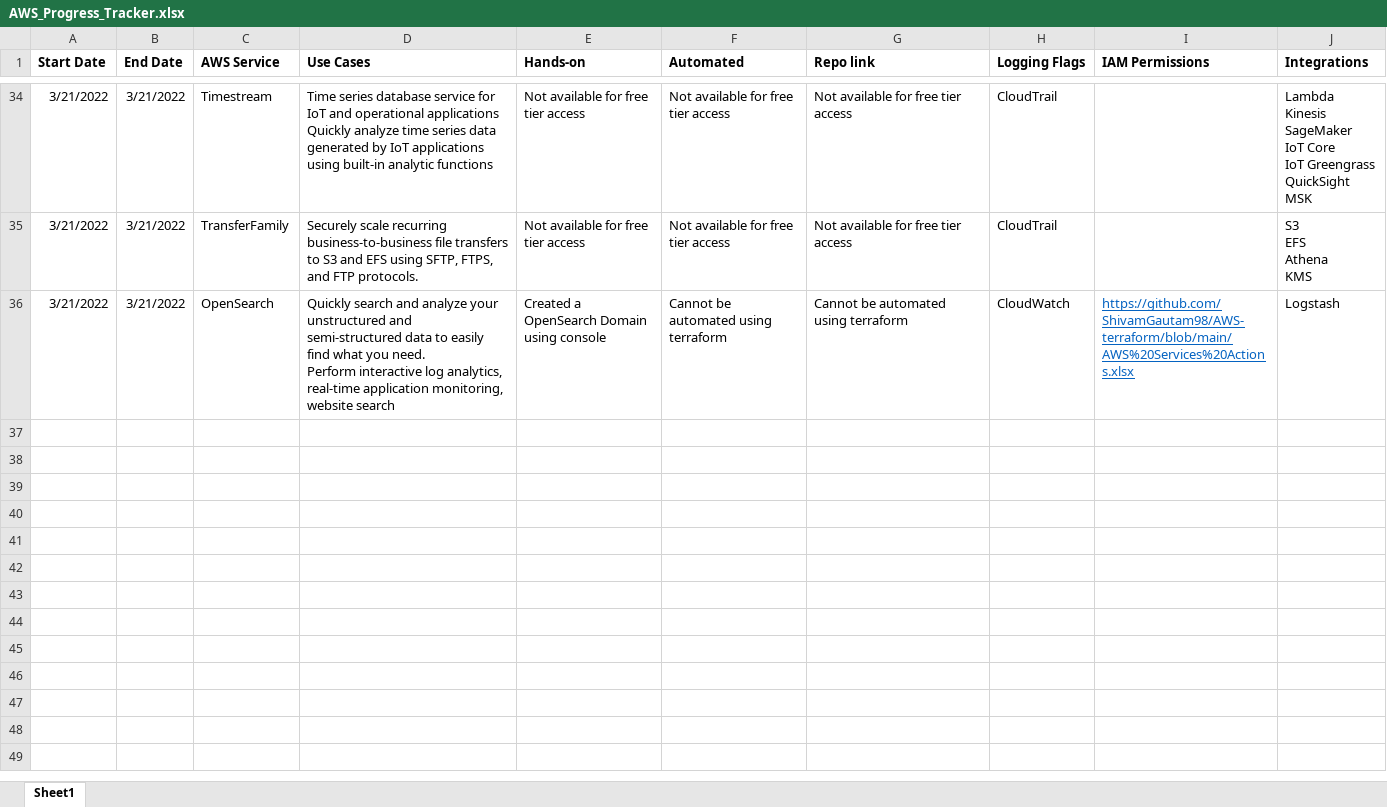
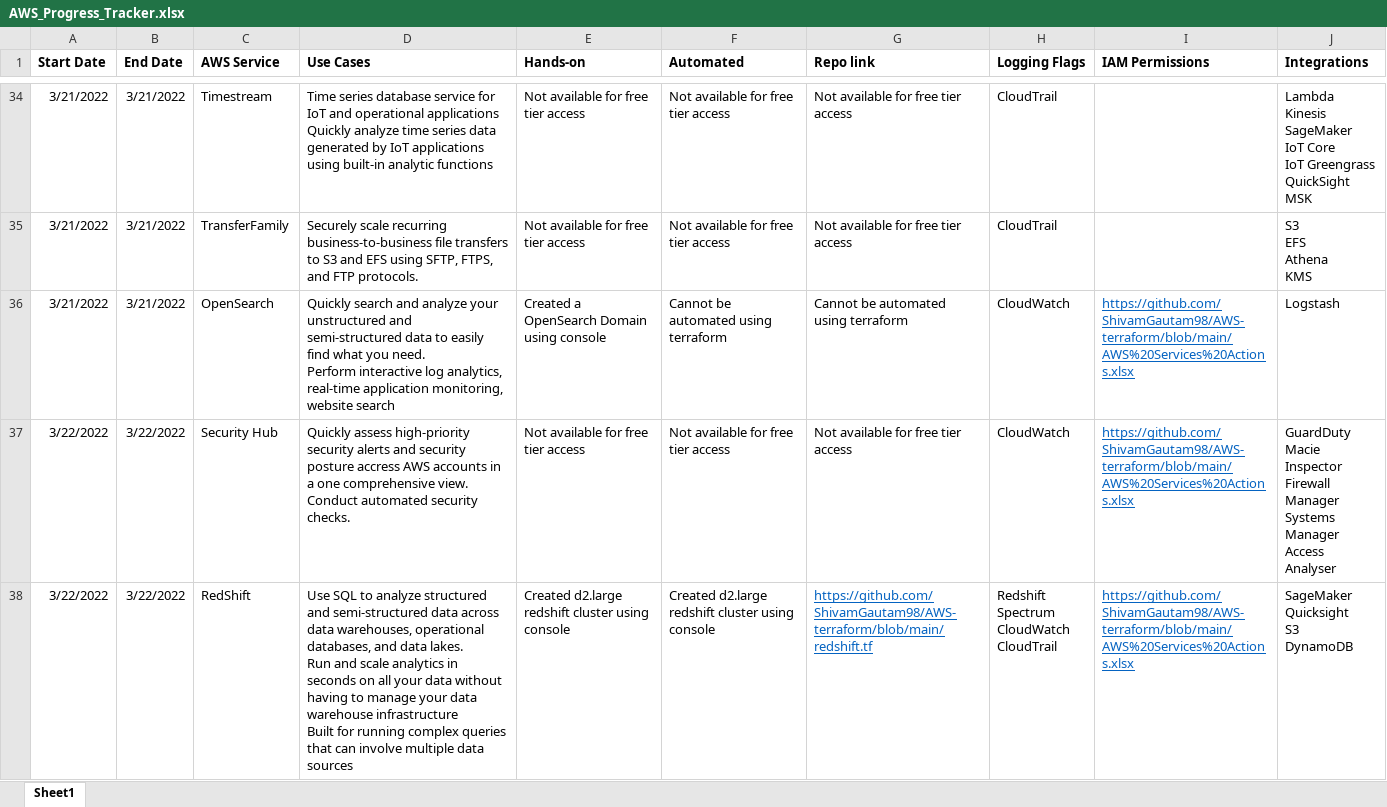
Before and after one commit to ShivamGautam98/AWS-terraform, an Excel workbook: AWS_Progress_Tracker.xlsx, sheet Sheet1, drawn as a sheet; only a part is shown, gaps mark what is left out; values as stored, in another font and other column widths than the file's, no borders; ↵ is a line break in a cell; the diff covers the shown part only; the diff names each change by its address in the sheet, - before the commit and + after, or states it on an @@ line.

Commit message:
added redshift

```diff
--- a/AWS_Progress_Tracker.xlsx (sheet Sheet1)
+++ b/AWS_Progress_Tracker.xlsx (sheet Sheet1)
+row 37: 3/22/2022 | 3/22/2022 | Security Hub | Quickly assess high-priority security alerts and security posture accress AWS accounts in a one comprehensive view. ↵ Conduct automated security checks. | Not available for free tier access | Not available for free tier access | Not available for free tier access | CloudWatch | https://github.com/ShivamGautam98/AWS-terraform/blob/main/AWS%20Services%20Actions.xlsx | GuardDuty ↵ Macie ↵ Inspector ↵ Firewall Manager ↵ Systems Manager ↵ Access Analyser
+row 38: 3/22/2022 | 3/22/2022 | RedShift | Use SQL to analyze structured and semi-structured data across data warehouses, operational databases, and data lakes. ↵ Run and scale analytics in seconds on all your data without having to manage your data warehouse infrastructure ↵ Built for running complex queries that can involve multiple data sources | Created d2.large redshift cluster using console | Created d2.large redshift cluster using console | https://github.com/ShivamGautam98/AWS-terraform/blob/main/redshift.tf | Redshift Spectrum ↵ CloudWatch ↵ CloudTrail | https://github.com/ShivamGautam98/AWS-terraform/blob/main/AWS%20Services%20Actions.xlsx | SageMaker ↵ Quicksight ↵ S3 ↵ DynamoDB
```
Also changed, not shown: 3 added rows and 1 edited cell elsewhere in this sheet, 1 other file.
